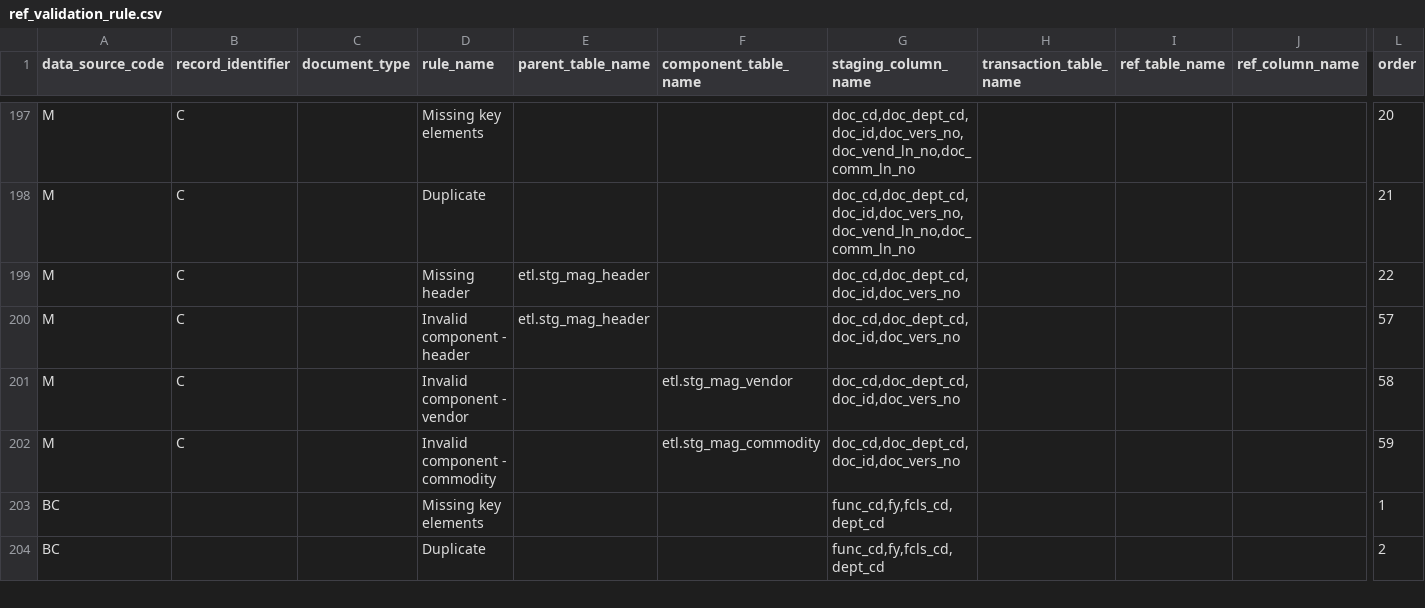
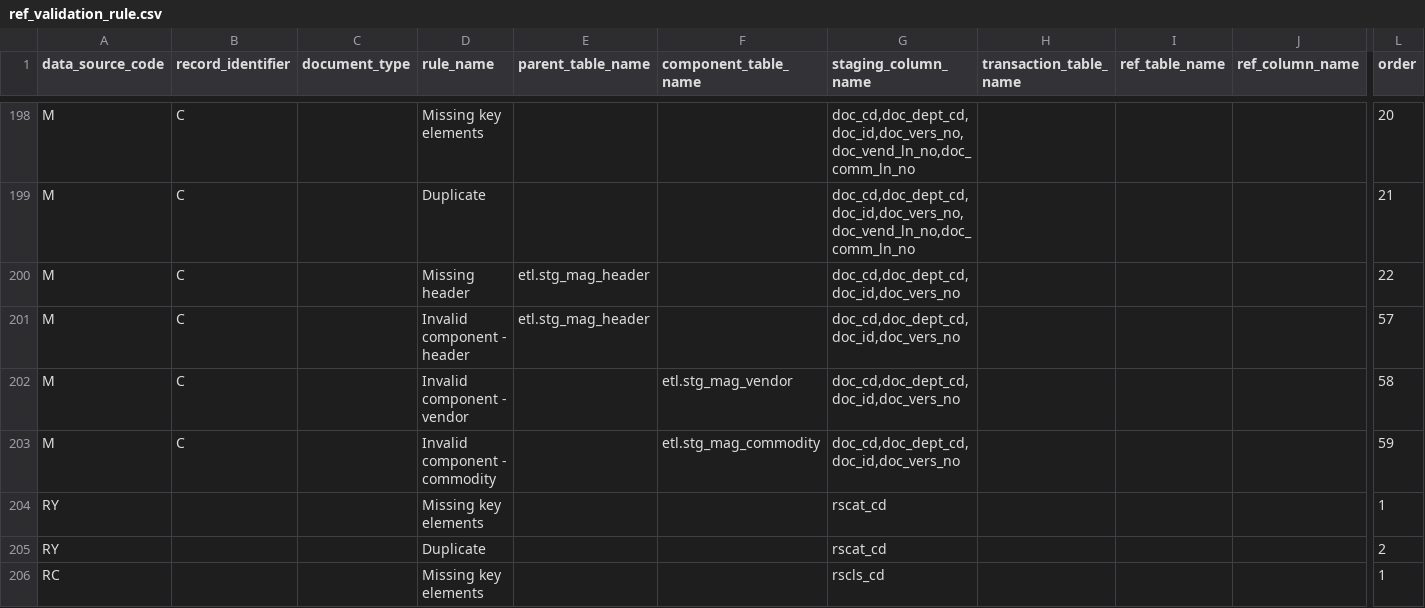
Before and after one commit to vasili4/Checkbook, a CSV file: checkbook/DB scripts/ScriptsForInitialSetUp/ref_validation_rule.csv, drawn as a sheet; only a part is shown, gaps mark what is left out; the shorter side is filled out with more unchanged rows; rows hold the shown columns only; the diff covers the shown part only; the diff names each change by its address in the sheet, - before the commit and + after, or states it on an @@ line.

```diff
--- a/checkbook/DB scripts/ScriptsForInitialSetUp/ref_validation_rule.csv
+++ b/checkbook/DB scripts/ScriptsForInitialSetUp/ref_validation_rule.csv
+row 204: RY |  |  | Missing key elements |  |  | rscat_cd |  |  |  | 1
+row 205: RY |  |  | Duplicate |  |  | rscat_cd |  |  |  | 2
+row 206: RC |  |  | Missing key elements |  |  | rscls_cd |  |  |  | 1
```
Also changed, not shown: 4 added rows and 3 edited cells elsewhere in this file.
